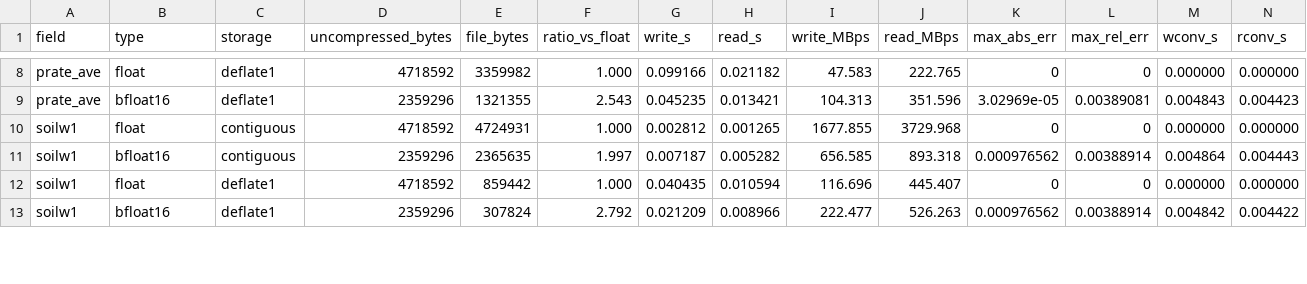
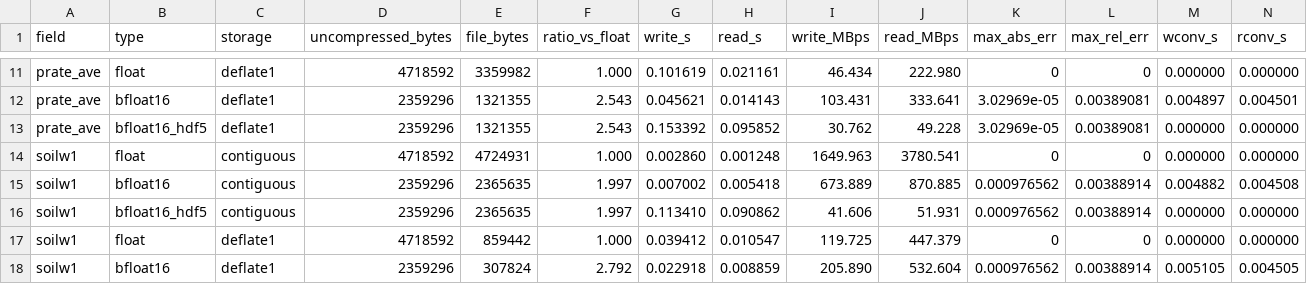
Before and after one commit to Intelligent-Data-Design-Inc/NEP, a CSV file: examples/nextcdf4/reference_results.csv, drawn as a sheet; only a part is shown, gaps mark what is left out; addresses are those after the commit; the diff covers the shown part only; the diff names each change by its address in the sheet, - before the commit and + after, or states it on an @@ line.

Commit message:
bfloat16 work

```diff
--- a/examples/nextcdf4/reference_results.csv
+++ b/examples/nextcdf4/reference_results.csv
-G11 (write_s): 0.099166
+G11 (write_s): 0.101619
-H11 (read_s): 0.021182
+H11 (read_s): 0.021161
-I11 (write_MBps): 47.583
+I11 (write_MBps): 46.434
-J11 (read_MBps): 222.765
+J11 (read_MBps): 222.980
-G12 (write_s): 0.045235
+G12 (write_s): 0.045621
-H12 (read_s): 0.013421
+H12 (read_s): 0.014143
-I12 (write_MBps): 104.313
+I12 (write_MBps): 103.431
-J12 (read_MBps): 351.596
+J12 (read_MBps): 333.641
-M12 (wconv_s): 0.004843
+M12 (wconv_s): 0.004897
-N12 (rconv_s): 0.004423
+N12 (rconv_s): 0.004501
+row 13: prate_ave | bfloat16_hdf5 | deflate1 | 2359296 | 1321355 | 2.543 | 0.153392 | 0.095852 | 30.762 | 49.228 | 3.02969e-05 | 0.00389081 | 0.000000 | 0.000000
-G14 (write_s): 0.002812
+G14 (write_s): 0.002860
-H14 (read_s): 0.001265
+H14 (read_s): 0.001248
-I14 (write_MBps): 1677.855
+I14 (write_MBps): 1649.963
-J14 (read_MBps): 3729.968
+J14 (read_MBps): 3780.541
-G15 (write_s): 0.007187
+G15 (write_s): 0.007002
-H15 (read_s): 0.005282
+H15 (read_s): 0.005418
-I15 (write_MBps): 656.585
+I15 (write_MBps): 673.889
-J15 (read_MBps): 893.318
+J15 (read_MBps): 870.885
-M15 (wconv_s): 0.004864
+M15 (wconv_s): 0.004882
-N15 (rconv_s): 0.004443
+N15 (rconv_s): 0.004508
+row 16: soilw1 | bfloat16_hdf5 | contiguous | 2359296 | 2365635 | 1.997 | 0.113410 | 0.090862 | 41.606 | 51.931 | 0.000976562 | 0.00388914 | 0.000000 | 0.000000
-G17 (write_s): 0.040435
+G17 (write_s): 0.039412
-H17 (read_s): 0.010594
+H17 (read_s): 0.010547
-I17 (write_MBps): 116.696
+I17 (write_MBps): 119.725
-J17 (read_MBps): 445.407
+J17 (read_MBps): 447.379
-G18 (write_s): 0.021209
+G18 (write_s): 0.022918
-H18 (read_s): 0.008966
+H18 (read_s): 0.008859
-I18 (write_MBps): 222.477
+I18 (write_MBps): 205.890
-J18 (read_MBps): 526.263
+J18 (read_MBps): 532.604
-M18 (wconv_s): 0.004842
+M18 (wconv_s): 0.005105
-N18 (rconv_s): 0.004422
+N18 (rconv_s): 0.004505
```
Also changed, not shown: 6 added rows and 50 edited cells elsewhere in this file, 22 other files.
